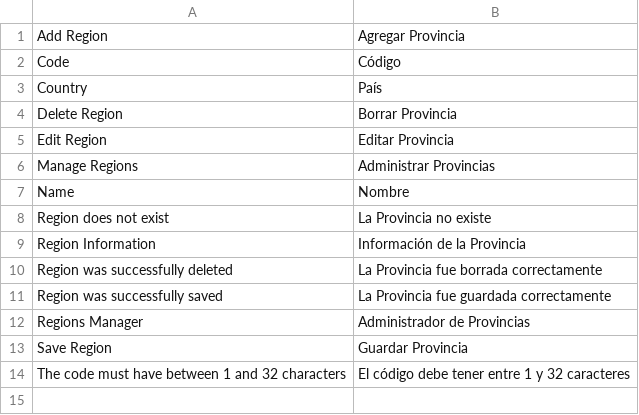
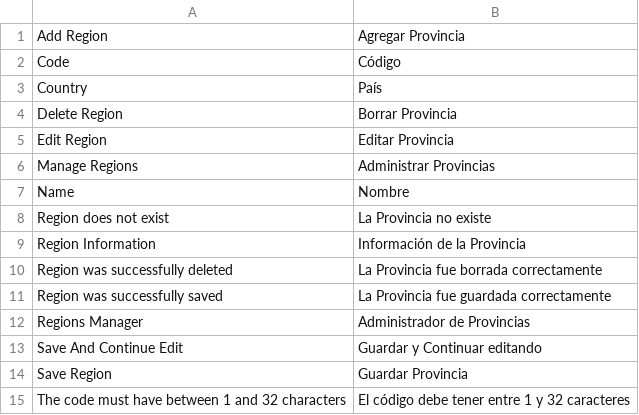
Before and after one commit to barbanet/magento-dc-regions, a CSV file: app/locale/es_AR/Dc_Regions.csv, drawn as a sheet.

Commit message:
Added Save and Continue edit action.

```diff
--- a/app/locale/es_AR/Dc_Regions.csv
+++ b/app/locale/es_AR/Dc_Regions.csv
@@ -12,2 +12,3 @@
 "Regions Manager","Administrador de Provincias"
+"Save And Continue Edit","Guardar y Continuar editando"
 "Save Region","Guardar Provincia"
```
Also changed, not shown: app/locale/en_US/Dc_Regions.csv, app/locale/es_ES/Dc_Regions.csv, 1 other file.
